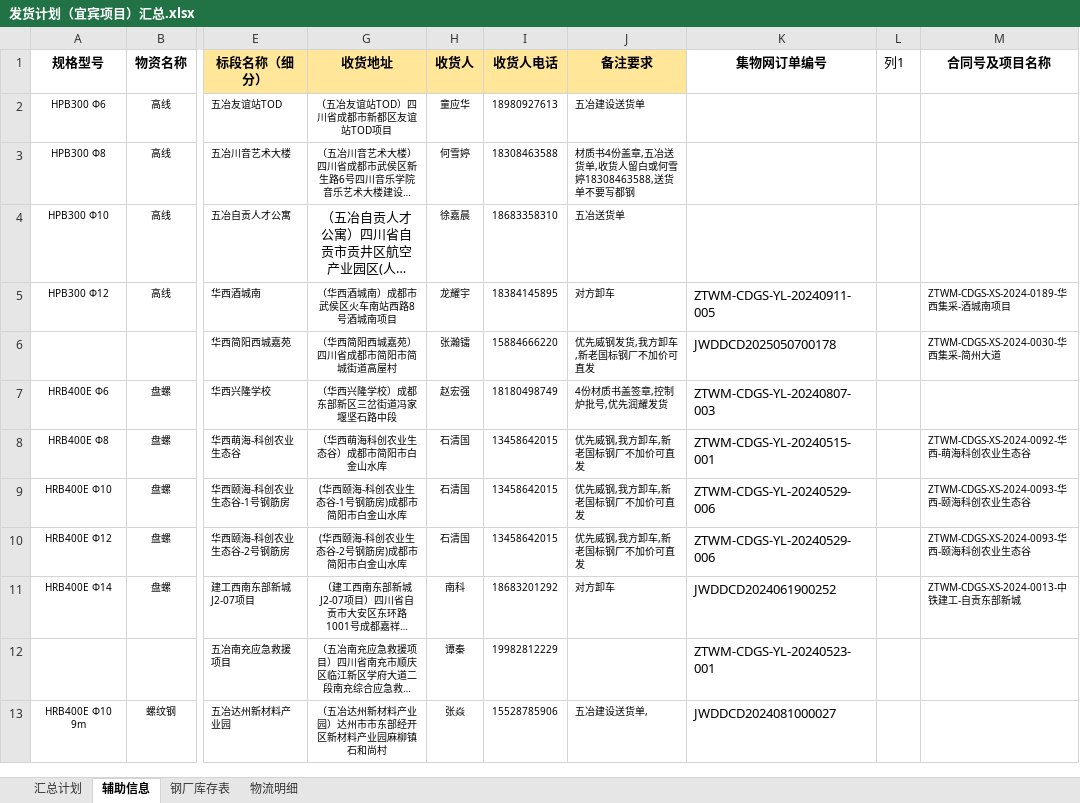
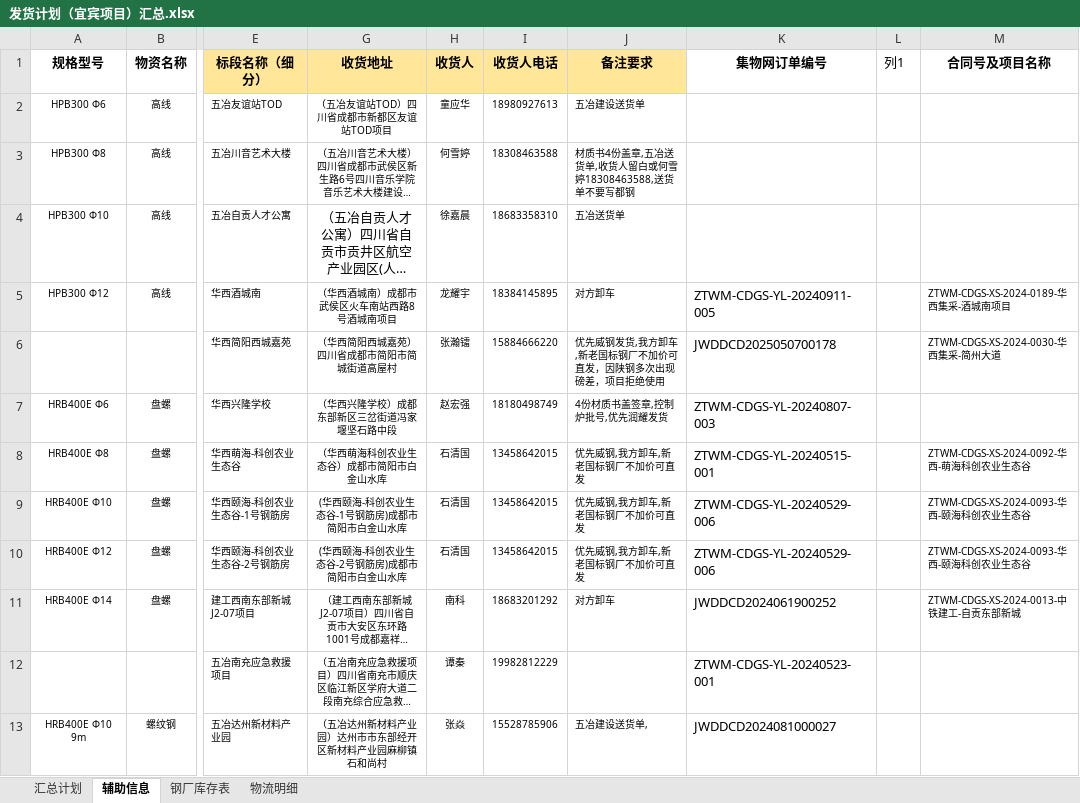
Before and after one commit to monizhou/TVBOX, an Excel workbook: 发货计划（宜宾项目）汇总.xlsx, sheet 辅助信息, drawn as a sheet; only a part is shown, gaps mark what is left out; long unchanged cells end in …; values as stored, in another font and other column widths than the file's, no borders; conditional formats and table styles not drawn; the diff names each change by its address in the sheet, - before the commit and + after, or states it on an @@ line.

```diff
--- a/发货计划（宜宾项目）汇总.xlsx (sheet 辅助信息)
+++ b/发货计划（宜宾项目）汇总.xlsx (sheet 辅助信息)
-J6 (备注要求): 优先威钢发货,我方卸车,新老国标钢厂不加价可直发
+J6 (备注要求): 优先威钢发货,我方卸车,新老国标钢厂不加价可直发，因陕钢多次出现磅差，项目拒绝使用
```
Also changed, not shown: sheet 汇总计划, sheet 物流明细, formulas that keep their value, hidden cells, 1 other file.
